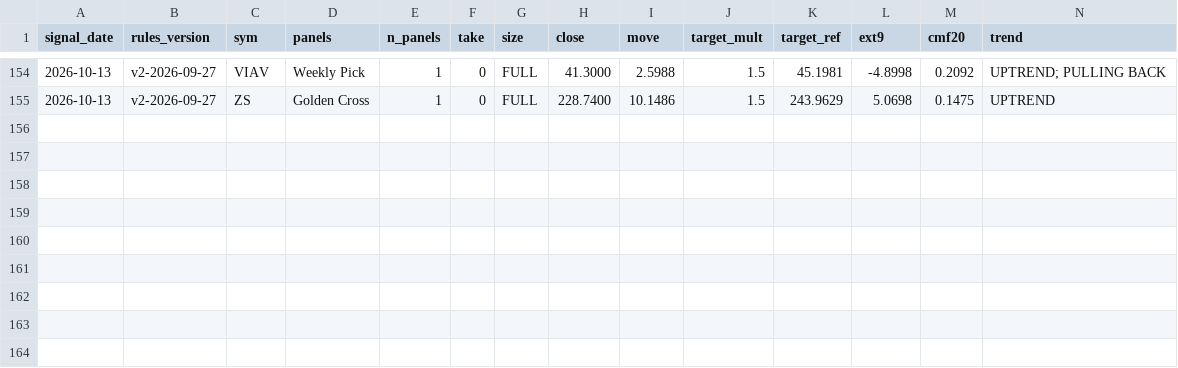
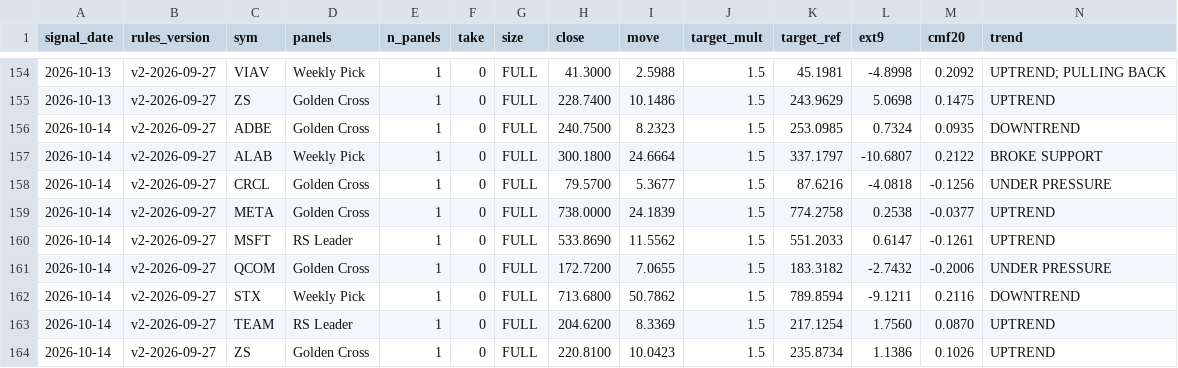
Before and after one commit to Moopheus1/Basket-Command-Centre-3, a CSV file: docs/forward_log.csv, drawn as a sheet; only a part is shown, gaps mark what is left out; rows hold the shown columns only; the diff names each change by its address in the sheet, - before the commit and + after, or states it on an @@ line.

```diff
--- a/docs/forward_log.csv
+++ b/docs/forward_log.csv
+row 156: 2026-10-14 | v2-2026-09-27 | ADBE | Golden Cross | 1 | 0 | FULL | 240.7500 | 8.2323 | 1.5 | 253.0985 | 0.7324 | 0.0935 | DOWNTREND
+row 157: 2026-10-14 | v2-2026-09-27 | ALAB | Weekly Pick | 1 | 0 | FULL | 300.1800 | 24.6664 | 1.5 | 337.1797 | -10.6807 | 0.2122 | BROKE SUPPORT
+row 158: 2026-10-14 | v2-2026-09-27 | CRCL | Golden Cross | 1 | 0 | FULL | 79.5700 | 5.3677 | 1.5 | 87.6216 | -4.0818 | -0.1256 | UNDER PRESSURE
+row 159: 2026-10-14 | v2-2026-09-27 | META | Golden Cross | 1 | 0 | FULL | 738.0000 | 24.1839 | 1.5 | 774.2758 | 0.2538 | -0.0377 | UPTREND
+row 160: 2026-10-14 | v2-2026-09-27 | MSFT | RS Leader | 1 | 0 | FULL | 533.8690 | 11.5562 | 1.5 | 551.2033 | 0.6147 | -0.1261 | UPTREND
+row 161: 2026-10-14 | v2-2026-09-27 | QCOM | Golden Cross | 1 | 0 | FULL | 172.7200 | 7.0655 | 1.5 | 183.3182 | -2.7432 | -0.2006 | UNDER PRESSURE
+row 162: 2026-10-14 | v2-2026-09-27 | STX | Weekly Pick | 1 | 0 | FULL | 713.6800 | 50.7862 | 1.5 | 789.8594 | -9.1211 | 0.2116 | DOWNTREND
+row 163: 2026-10-14 | v2-2026-09-27 | TEAM | RS Leader | 1 | 0 | FULL | 204.6200 | 8.3369 | 1.5 | 217.1254 | 1.7560 | 0.0870 | UPTREND
+row 164: 2026-10-14 | v2-2026-09-27 | ZS | Golden Cross | 1 | 0 | FULL | 220.8100 | 10.0423 | 1.5 | 235.8734 | 1.1386 | 0.1026 | UPTREND
```
Also changed, not shown: 1 other file.
